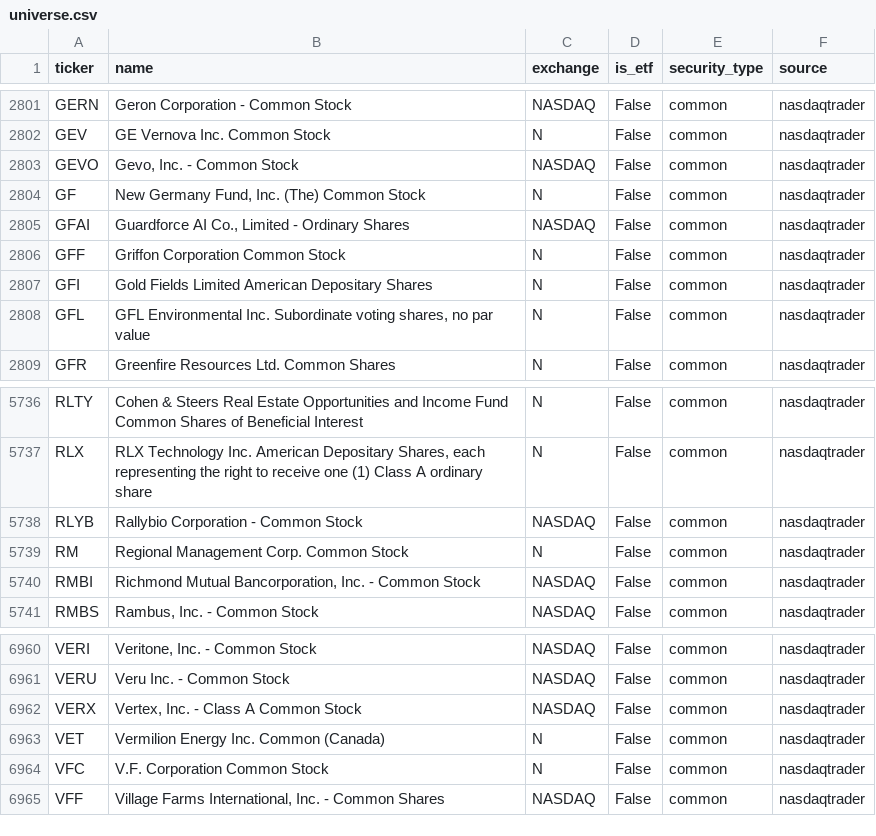
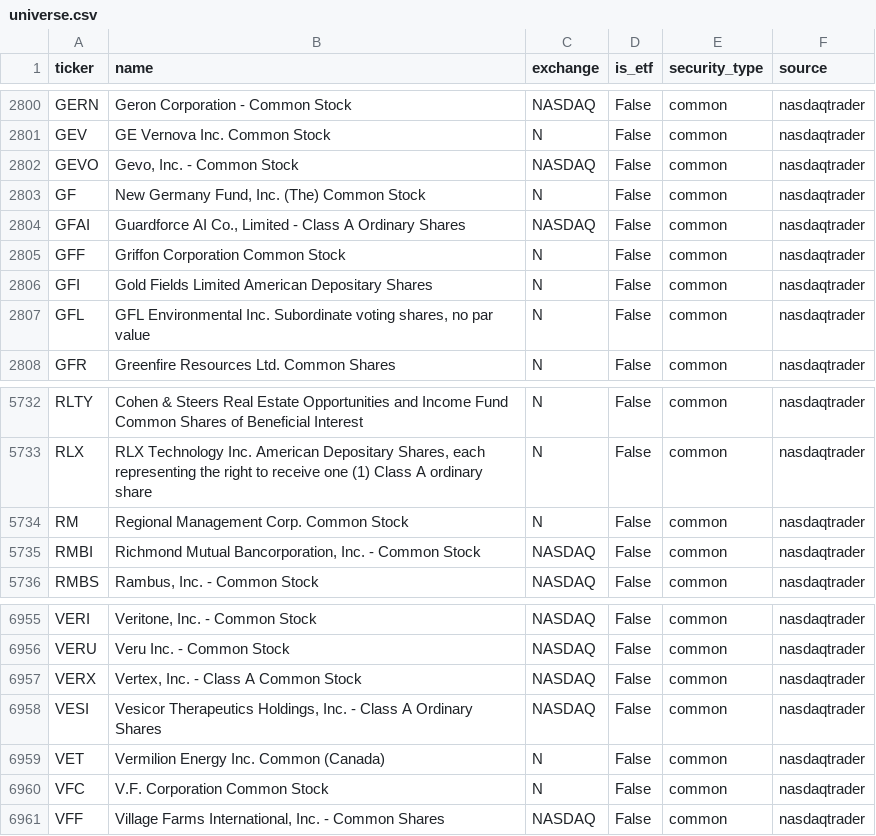
Before and after one commit to weiting1226/stock, a CSV file: data/universe.csv, drawn as a sheet; only a part is shown, gaps mark what is left out; the diff covers the shown part only.

```diff
--- a/data/universe.csv
+++ b/data/universe.csv
@@ -2804,3 +2803,3 @@ GEVO,"Gevo, Inc. - Common Stock",NASDAQ,False,common,nasdaqtrader
 GF,"New Germany Fund, Inc. (The) Common Stock",N,False,common,nasdaqtrader
-GFAI,"Guardforce AI Co., Limited - Ordinary Shares",NASDAQ,False,common,nasdaqtrader
+GFAI,"Guardforce AI Co., Limited - Class A Ordinary Shares",NASDAQ,False,common,nasdaqtrader
 GFF,Griffon Corporation Common Stock,N,False,common,nasdaqtrader
@@ -5737,3 +5733,2 @@ RLTY,Cohen & Steers Real Estate Opportunities and Income Fund Common Shares of B
 RLX,"RLX Technology Inc. American Depositary Shares, each representing the right to receive one (1) Class A ordinary share",N,False,common,nasdaqtrader
-RLYB,Rallybio Corporation - Common Stock,NASDAQ,False,common,nasdaqtrader
 RM,Regional Management Corp. Common Stock,N,False,common,nasdaqtrader
@@ -6962,2 +6957,3 @@ VERU,Veru Inc. - Common Stock,NASDAQ,False,common,nasdaqtrader
 VERX,"Vertex, Inc. - Class A Common Stock",NASDAQ,False,common,nasdaqtrader
+VESI,"Vesicor Therapeutics Holdings, Inc. - Class A Ordinary Shares",NASDAQ,False,common,nasdaqtrader
 VET,Vermilion Energy Inc. Common (Canada),N,False,common,nasdaqtrader
```
Also changed, not shown: 3 added rows, 7 removed rows and 3 edited cells elsewhere in this file, 6 other files.
